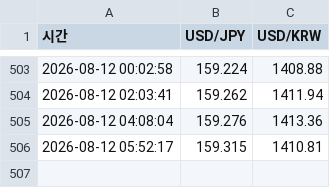
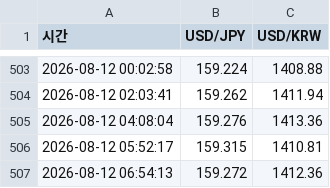
Before and after one commit to htw7117/Monitoring, a CSV file: data/exchange.csv, drawn as a sheet; only a part is shown, gaps mark what is left out.

```diff
--- a/data/exchange.csv
+++ b/data/exchange.csv
@@ -506 +506,2 @@
 2026-08-12 05:52:17,159.315,1410.81
+2026-08-12 06:54:13,159.272,1412.36
```
